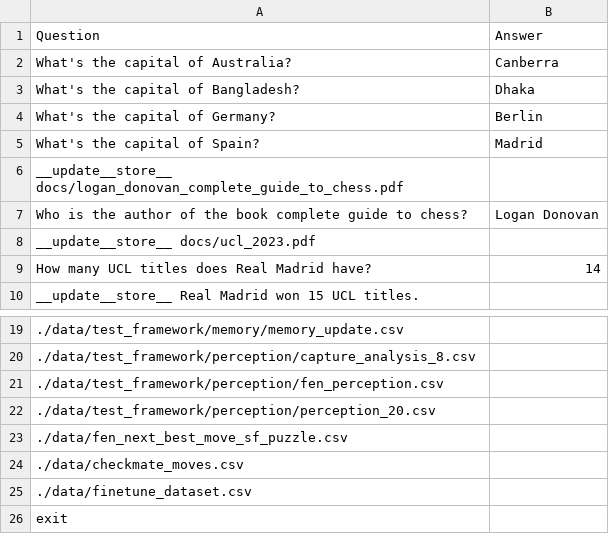
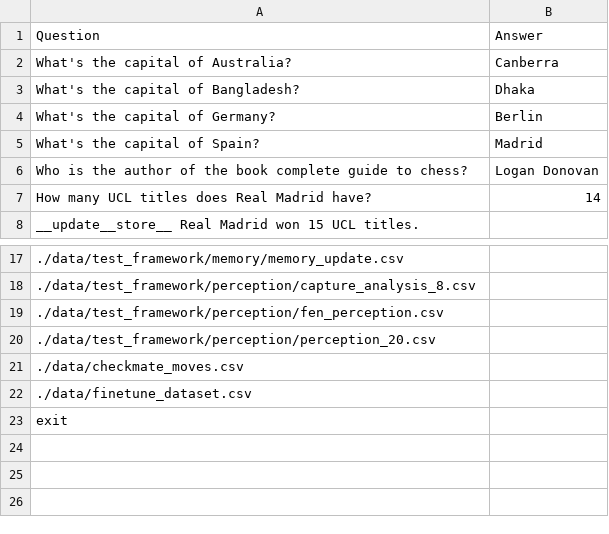
Before and after one commit to TheOpenSI/CoSMIC, a CSV file: data/test.csv, drawn as a sheet; only a part is shown, gaps mark what is left out; the diff names each change by its address in the sheet, - before the commit and + after, or states it on an @@ line.

```diff
--- a/data/test.csv
+++ b/data/test.csv
-row 6: __update__store__ docs/logan_donovan_complete_guide_to_chess.pdf
-row 8: __update__store__ docs/ucl_2023.pdf
-row 23: ./data/fen_next_best_move_sf_puzzle.csv
```
Also changed, not shown: 10 other files.
